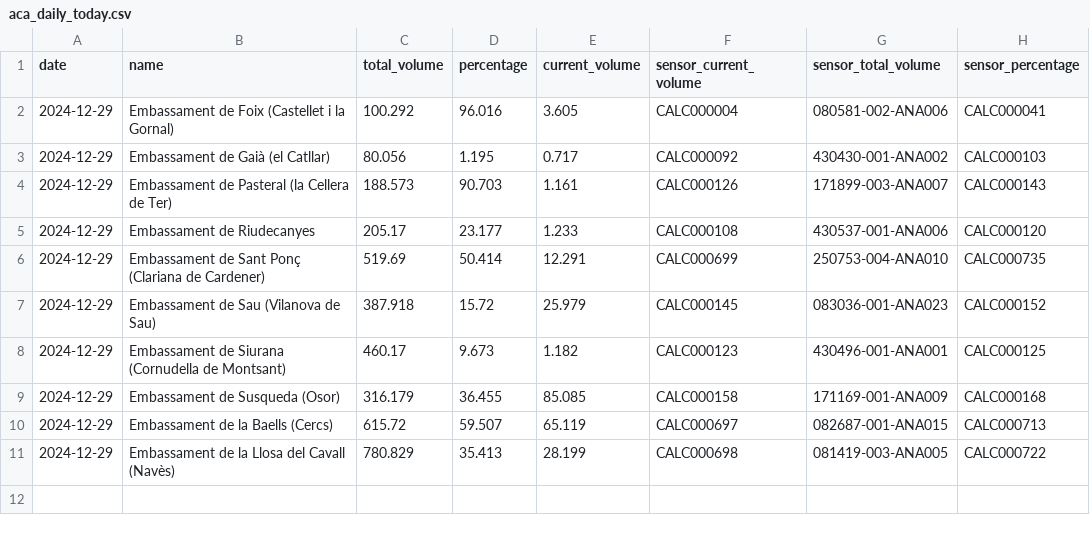
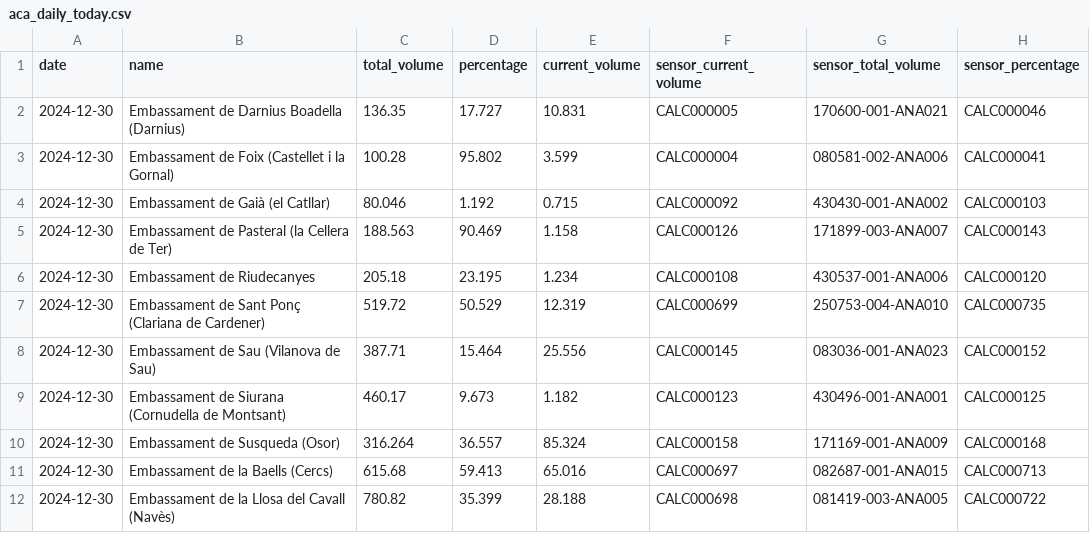
Before and after one commit to arnausanz/arnausanz.github.io, a CSV file: data/processed/aca/aca_daily_today.csv, drawn as a sheet.

```diff
--- a/data/processed/aca/aca_daily_today.csv
+++ b/data/processed/aca/aca_daily_today.csv
@@ -1,11 +1,12 @@
 date,name,total_volume,percentage,current_volume,sensor_current_volume,sensor_total_volume,sensor_percentage
-2024-12-29,Embassament de Foix (Castellet i la Gornal),100.292,96.016,3.605,CALC000004,080581-002-ANA006,CALC000041
-2024-12-29,Embassament de Gaià (el Catllar),80.056,1.195,0.717,CALC000092,430430-001-ANA002,CALC000103
-2024-12-29,Embassament de Pasteral (la Cellera de Ter),188.573,90.703,1.161,CALC000126,171899-003-ANA007,CALC000143
-2024-12-29,Embassament de Riudecanyes,205.17,23.177,1.233,CALC000108,430537-001-ANA006,CALC000120
-2024-12-29,Embassament de Sant Ponç (Clariana de Cardener),519.69,50.414,12.291,CALC000699,250753-004-ANA010,CALC000735
-2024-12-29,Embassament de Sau (Vilanova de Sau),387.918,15.72,25.979,CALC000145,083036-001-ANA023,CALC000152
-2024-12-29,Embassament de Siurana (Cornudella de Montsant),460.17,9.673,1.182,CALC000123,430496-001-ANA001,CALC000125
-2024-12-29,Embassament de Susqueda (Osor),316.179,36.455,85.085,CALC000158,171169-001-ANA009,CALC000168
-2024-12-29,Embassament de la Baells (Cercs),615.72,59.507,65.119,CALC000697,082687-001-ANA015,CALC000713
-2024-12-29,Embassament de la Llosa del Cavall (Navès),780.829,35.413,28.199,CALC000698,081419-003-ANA005,CALC000722
+2024-12-30,Embassament de Darnius Boadella (Darnius),136.35,17.727,10.831,CALC000005,170600-001-ANA021,CALC000046
+2024-12-30,Embassament de Foix (Castellet i la Gornal),100.28,95.802,3.599,CALC000004,080581-002-ANA006,CALC000041
+2024-12-30,Embassament de Gaià (el Catllar),80.046,1.192,0.715,CALC000092,430430-001-ANA002,CALC000103
+2024-12-30,Embassament de Pasteral (la Cellera de Ter),188.563,90.469,1.158,CALC000126,171899-003-ANA007,CALC000143
+2024-12-30,Embassament de Riudecanyes,205.18,23.195,1.234,CALC000108,430537-001-ANA006,CALC000120
+2024-12-30,Embassament de Sant Ponç (Clariana de Cardener),519.72,50.529,12.319,CALC000699,250753-004-ANA010,CALC000735
+2024-12-30,Embassament de Sau (Vilanova de Sau),387.71,15.464,25.556,CALC000145,083036-001-ANA023,CALC000152
+2024-12-30,Embassament de Siurana (Cornudella de Montsant),460.17,9.673,1.182,CALC000123,430496-001-ANA001,CALC000125
+2024-12-30,Embassament de Susqueda (Osor),316.264,36.557,85.324,CALC000158,171169-001-ANA009,CALC000168
+2024-12-30,Embassament de la Baells (Cercs),615.68,59.413,65.016,CALC000697,082687-001-ANA015,CALC000713
+2024-12-30,Embassament de la Llosa del Cavall (Navès),780.82,35.399,28.188,CALC000698,081419-003-ANA005,CALC000722
```
Also changed, not shown: data/processed/meteocat/meteocat_1000_daily_today.csv, data/processed/meteocat/meteocat_1300_daily_today.csv, 4 other files.
